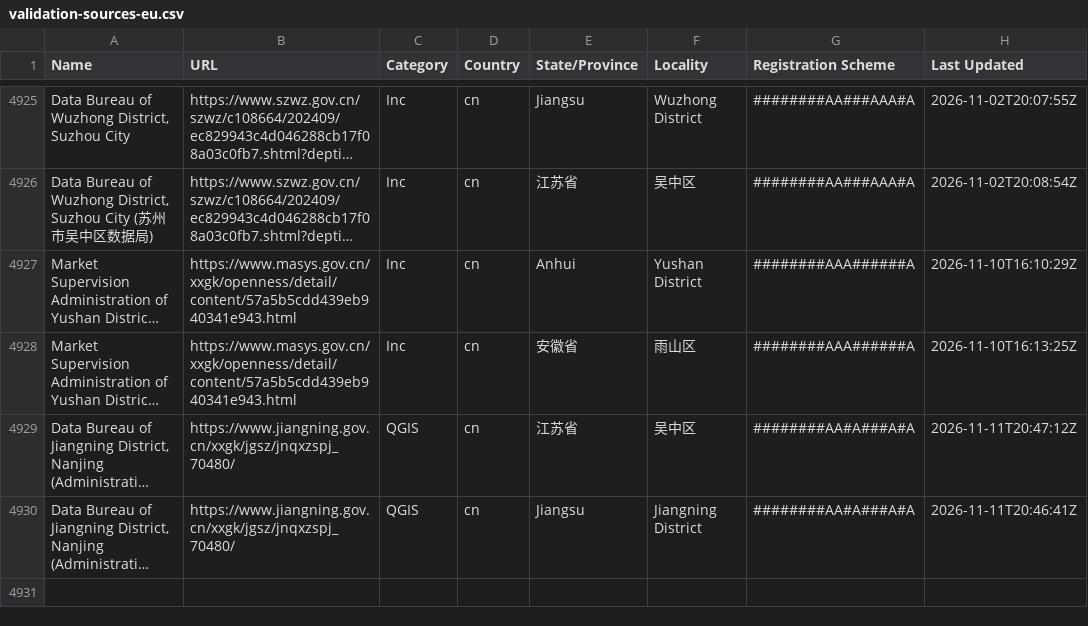
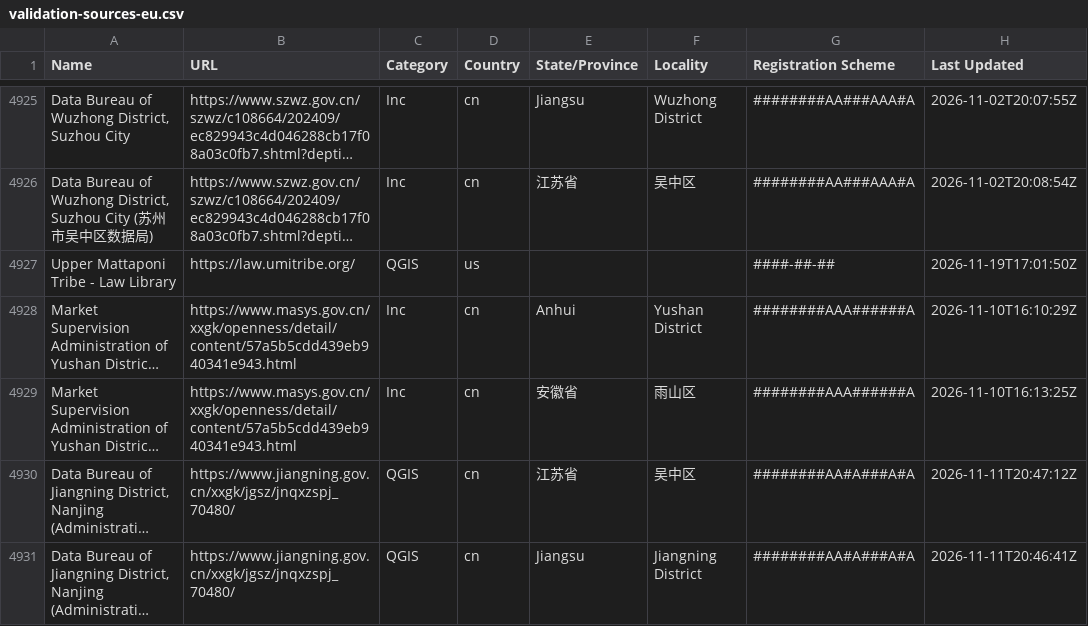
Before and after one commit to digicert/reports, a CSV file: validation-sources-eu/validation-sources-eu.csv, drawn as a sheet; only a part is shown, gaps mark what is left out; long unchanged cells end in …; the diff names each change by its address in the sheet, - before the commit and + after, or states it on an @@ line.

Commit message:
update validation sources csv

```diff
--- a/validation-sources-eu/validation-sources-eu.csv
+++ b/validation-sources-eu/validation-sources-eu.csv
+row 4927: Upper Mattaponi Tribe - Law Library | https://law.umitribe.org/ | QGIS | us |  |  | ####-##-## | 2026-11-19T17:01:50Z
```
